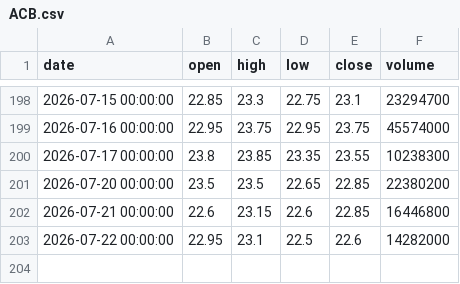
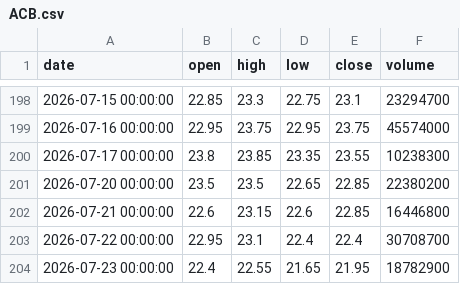
Before and after one commit to ALuong81/Find, a CSV file: data/market/ACB.csv, drawn as a sheet; only a part is shown, gaps mark what is left out.

```diff
--- a/data/market/ACB.csv
+++ b/data/market/ACB.csv
@@ -202,2 +202,3 @@ date,open,high,low,close,volume
 2026-07-21 00:00:00,22.6,23.15,22.6,22.85,16446800
-2026-07-22 00:00:00,22.95,23.1,22.5,22.6,14282000
+2026-07-22 00:00:00,22.95,23.1,22.4,22.4,30708700
+2026-07-23 00:00:00,22.4,22.55,21.65,21.95,18782900
```
Also changed, not shown: data/market/BWE.csv, data/market/DC4.csv, 17 other files.
